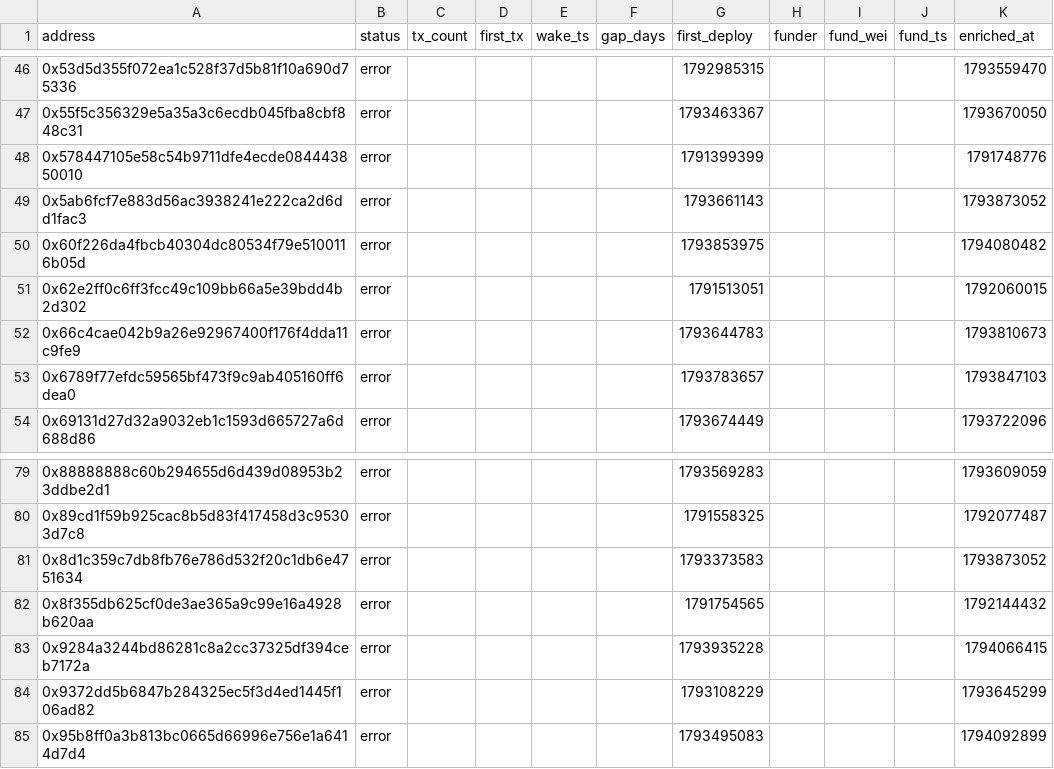
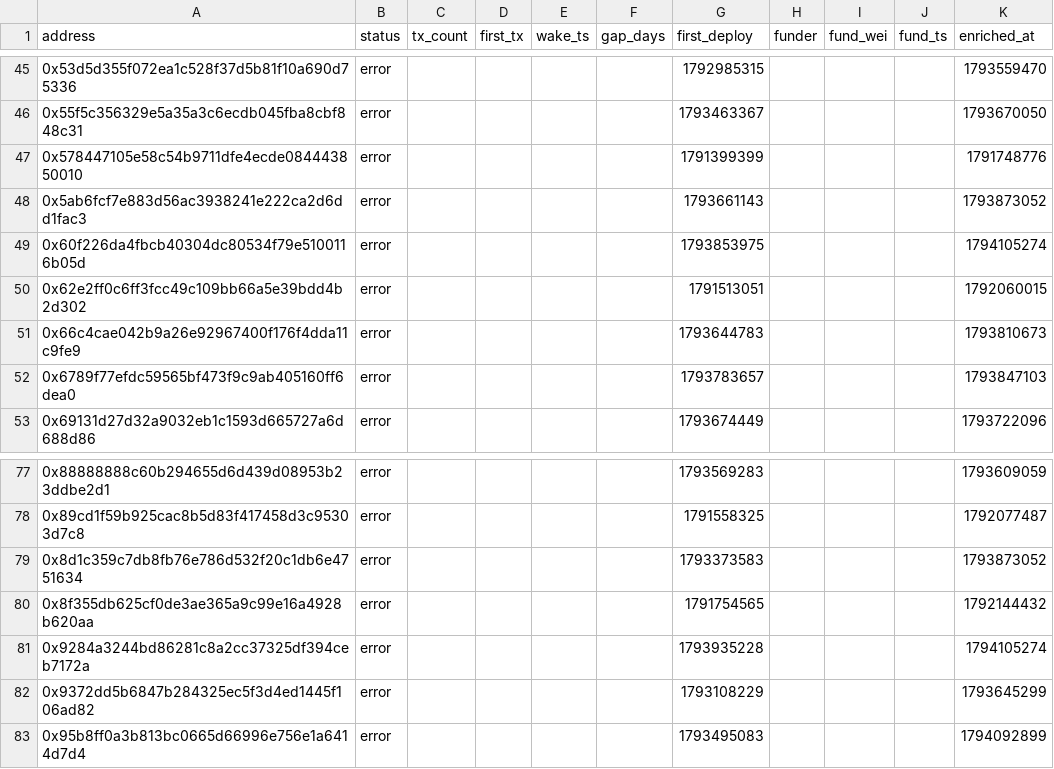
Before and after one commit to ashil13/early-hunter, a CSV file: data/wallets.csv, drawn as a sheet; only a part is shown, gaps mark what is left out; the diff covers the shown part only.

```diff
--- a/data/wallets.csv
+++ b/data/wallets.csv
@@ -49,3 +48,3 @@ address,status,tx_count,first_tx,wake_ts,gap_days,first_deploy,funder,fund_wei,f
 0x5ab6fcf7e883d56ac3938241e222ca2d6dd1fac3,error,,,,,1793661143,,,,1793873052
-0x60f226da4fbcb40304dc80534f79e5100116b05d,error,,,,,1793853975,,,,1794080482
+0x60f226da4fbcb40304dc80534f79e5100116b05d,error,,,,,1793853975,,,,1794105274
 0x62e2ff0c6ff3fcc49c109bb66a5e39bdd4b2d302,error,,,,,1791513051,,,,1792060015
@@ -82,3 +80,3 @@ address,status,tx_count,first_tx,wake_ts,gap_days,first_deploy,funder,fund_wei,f
 0x8f355db625cf0de3ae365a9c99e16a4928b620aa,error,,,,,1791754565,,,,1792144432
-0x9284a3244bd86281c8a2cc37325df394ceb7172a,error,,,,,1793935228,,,,1794066415
+0x9284a3244bd86281c8a2cc37325df394ceb7172a,error,,,,,1793935228,,,,1794105274
 0x9372dd5b6847b284325ec5f3d4ed1445f106ad82,error,,,,,1793108229,,,,1793645299
```
Also changed, not shown: 4 removed rows and 4 edited cells elsewhere in this file, 3 other files.
